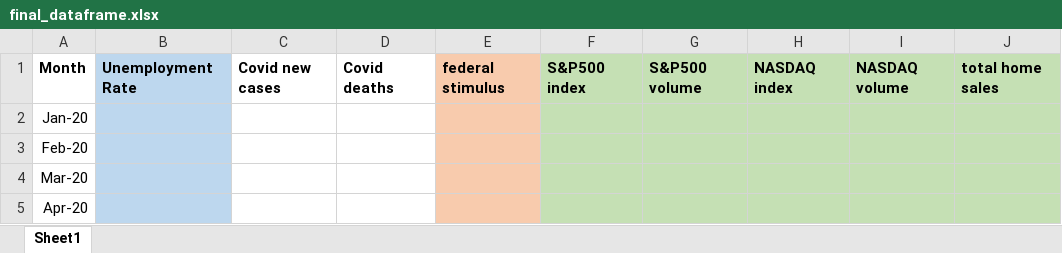
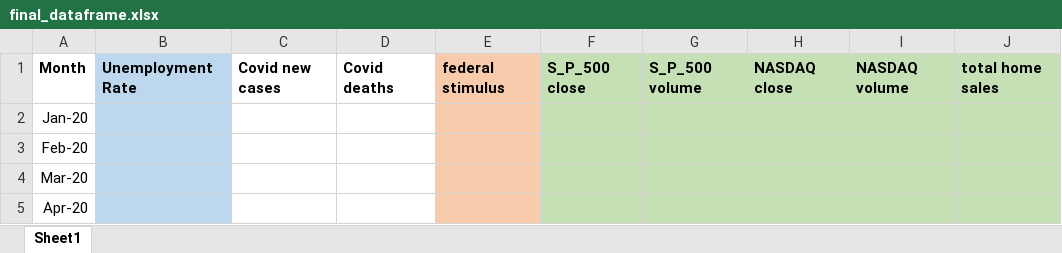
Before and after one commit to Kuldeep200/Covid-19, an Excel workbook: final_dataframe.xlsx, sheet Sheet1, drawn as a sheet; only a part is shown; values as stored, in another font and other column widths than the file's, no borders; the diff names each change by its address in the sheet, - before the commit and + after, or states it on an @@ line.

```diff
--- a/final_dataframe.xlsx (sheet Sheet1)
+++ b/final_dataframe.xlsx (sheet Sheet1)
-F1: S&P500 index
+F1: S_P_500 close
-G1: S&P500 volume
+G1: S_P_500 volume
-H1: NASDAQ index
+H1: NASDAQ close
```
Also changed, not shown: 5 other files.
